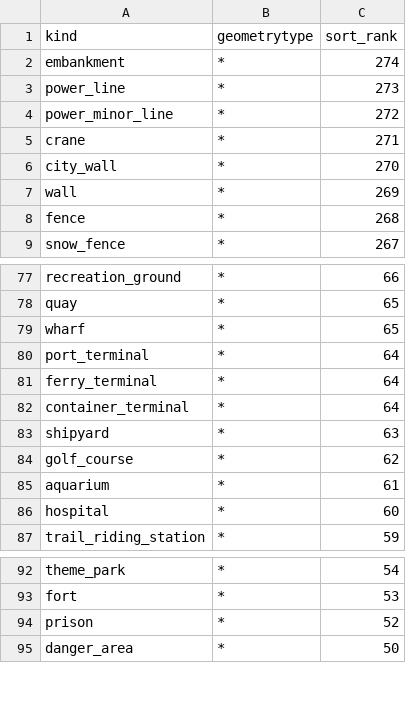
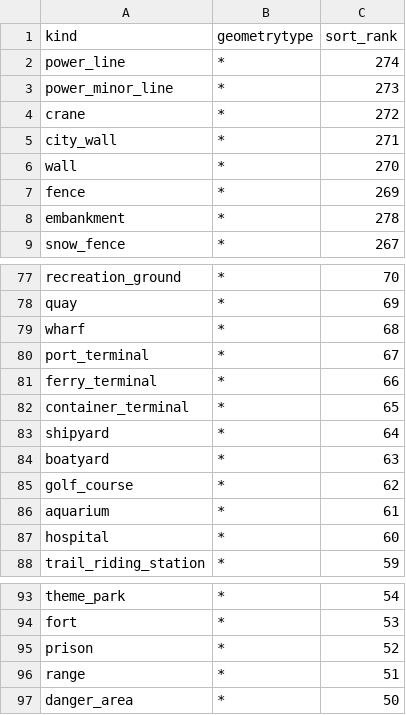
Before and after one commit to tilezen/vector-datasource, a CSV file: spreadsheets/sort_rank/landuse.csv, drawn as a sheet; only a part is shown, gaps mark what is left out; removed rows and columns are numbered as before the commit, all else as after; the diff covers the shown part only; the diff names each change by its address in the sheet, - before the commit and + after, or states it on an @@ line.

Commit message:
Add boatyard and (firing) range landuse polygons. These were previously included only as POIs.
Ensure landuse sort ranks are unique, and add test for that to maintain that requirement.

Adjust tests where sort ranks have changed.

```diff
--- a/spreadsheets/sort_rank/landuse.csv
+++ b/spreadsheets/sort_rank/landuse.csv
-row 2: embankment | * | 274
-C2 (sort_rank): 273
+C2 (sort_rank): 274
-C3 (sort_rank): 272
+C3 (sort_rank): 273
-C4 (sort_rank): 271
+C4 (sort_rank): 272
-C5 (sort_rank): 270
+C5 (sort_rank): 271
-C6 (sort_rank): 269
+C6 (sort_rank): 270
-C7 (sort_rank): 268
+C7 (sort_rank): 269
+row 8: embankment | * | 278
-C77 (sort_rank): 66
+C77 (sort_rank): 70
-C78 (sort_rank): 65
+C78 (sort_rank): 69
-C79 (sort_rank): 65
+C79 (sort_rank): 68
-C80 (sort_rank): 64
+C80 (sort_rank): 67
-C81 (sort_rank): 64
+C81 (sort_rank): 66
-C82 (sort_rank): 64
+C82 (sort_rank): 65
-C83 (sort_rank): 63
+C83 (sort_rank): 64
+row 84: boatyard | * | 63
+row 96: range | * | 51
```
Also changed, not shown: 54 edited cells elsewhere in this file, 8 other files.
